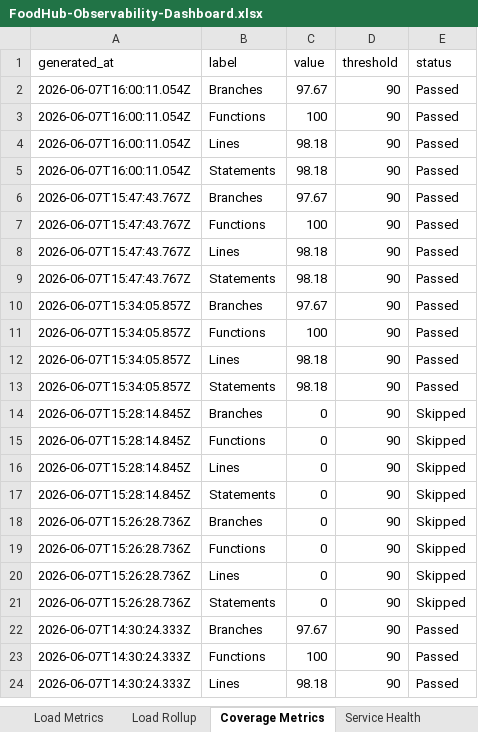
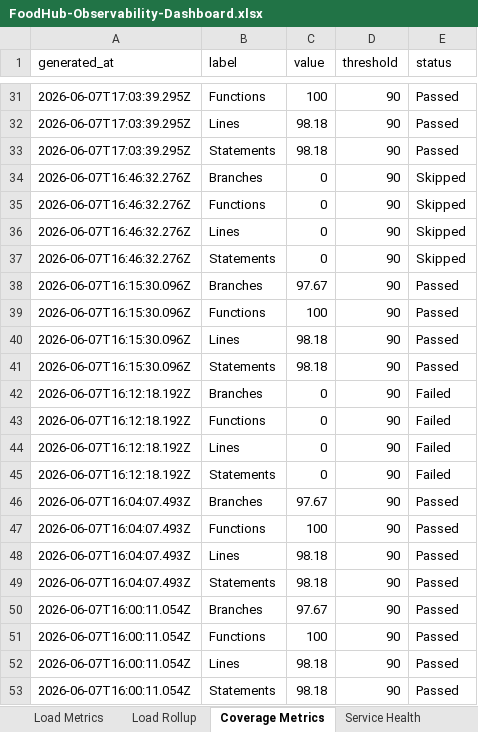
Before and after one commit to Sainath1503/FoodHubProject, an Excel workbook: qa-artifacts/FoodHub-Observability-Dashboard.xlsx, sheet Coverage Metrics, drawn as a sheet; only a part is shown, gaps mark what is left out; the shorter side is filled out with more unchanged rows; values as stored, in another font and other column widths than the file's, no borders; the diff covers the shown part only; the diff names each change by its address in the sheet, - before the commit and + after, or states it on an @@ line.

```diff
--- a/qa-artifacts/FoodHub-Observability-Dashboard.xlsx (sheet Coverage Metrics)
+++ b/qa-artifacts/FoodHub-Observability-Dashboard.xlsx (sheet Coverage Metrics)
+row 31: 2026-06-07T17:03:39.295Z | Functions | 100 | 90 | Passed
+row 32: 2026-06-07T17:03:39.295Z | Lines | 98.18 | 90 | Passed
+row 33: 2026-06-07T17:03:39.295Z | Statements | 98.18 | 90 | Passed
+row 34: 2026-06-07T16:46:32.276Z | Branches | 0 | 90 | Skipped
+row 35: 2026-06-07T16:46:32.276Z | Functions | 0 | 90 | Skipped
+row 36: 2026-06-07T16:46:32.276Z | Lines | 0 | 90 | Skipped
+row 37: 2026-06-07T16:46:32.276Z | Statements | 0 | 90 | Skipped
+row 38: 2026-06-07T16:15:30.096Z | Branches | 97.67 | 90 | Passed
+row 39: 2026-06-07T16:15:30.096Z | Functions | 100 | 90 | Passed
+row 40: 2026-06-07T16:15:30.096Z | Lines | 98.18 | 90 | Passed
+row 41: 2026-06-07T16:15:30.096Z | Statements | 98.18 | 90 | Passed
+row 42: 2026-06-07T16:12:18.192Z | Branches | 0 | 90 | Failed
+row 43: 2026-06-07T16:12:18.192Z | Functions | 0 | 90 | Failed
+row 44: 2026-06-07T16:12:18.192Z | Lines | 0 | 90 | Failed
+row 45: 2026-06-07T16:12:18.192Z | Statements | 0 | 90 | Failed
+row 46: 2026-06-07T16:04:07.493Z | Branches | 97.67 | 90 | Passed
+row 47: 2026-06-07T16:04:07.493Z | Functions | 100 | 90 | Passed
+row 48: 2026-06-07T16:04:07.493Z | Lines | 98.18 | 90 | Passed
+row 49: 2026-06-07T16:04:07.493Z | Statements | 98.18 | 90 | Passed
```
Also changed, not shown: 29 added rows elsewhere in this sheet, sheet Request Logs, sheet Load Metrics, sheet Test Metrics, sheet Run History, sheet Dashboard, sheet Load Rollup, 6 more sheets, hidden cells, charts or pictures, qa-artifacts/FoodHub-AI-Test-Analysis.xlsx, 16 other files.
